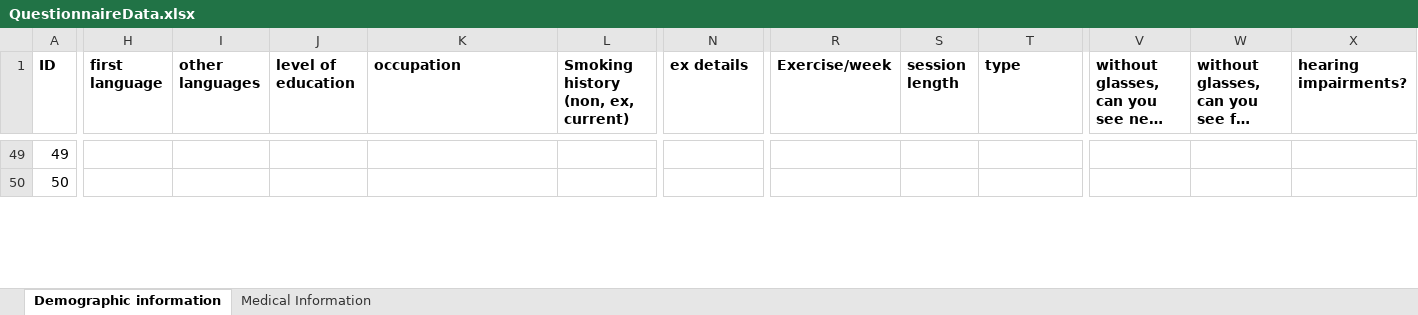
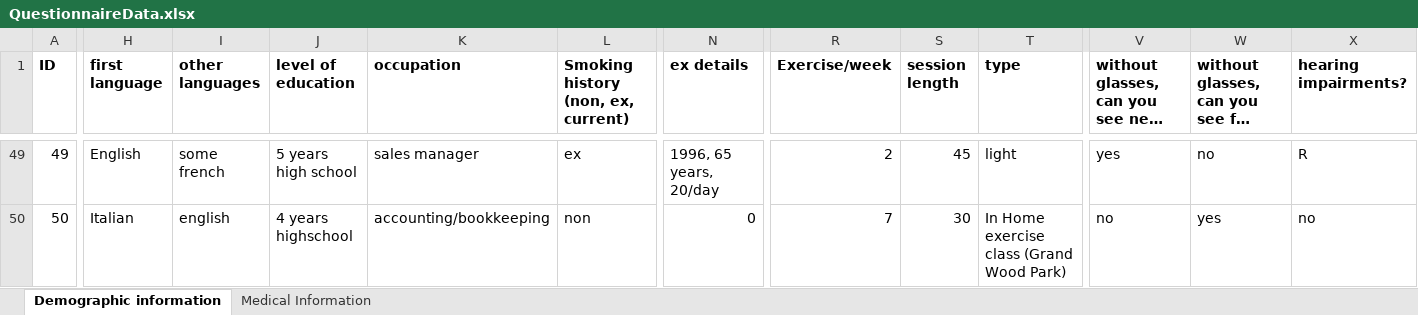
Before and after one commit to asternin/PhDProject, an Excel workbook: CBS/Analysis/QuestionnaireData.xlsx, sheet Demographic information, drawn as a sheet; only a part is shown, gaps mark what is left out; long unchanged cells end in …; values as stored, in another font and other column widths than the file's, no borders; the diff covers the shown part only; the diff names each change by its address in the sheet, - before the commit and + after, or states it on an @@ line.

```diff
--- a/CBS/Analysis/QuestionnaireData.xlsx (sheet Demographic information)
+++ b/CBS/Analysis/QuestionnaireData.xlsx (sheet Demographic information)
-H49 (first language): (empty)
+H49 (first language): English
-I49 (other languages): (empty)
+I49 (other languages): some french
-J49 (level of education): (empty)
+J49 (level of education): 5 years high school
-K49 (occupation): (empty)
+K49 (occupation): sales manager
-L49: (empty)
+L49: ex
-N49 (ex details): (empty)
+N49 (ex details): 1996, 65 years, 20/day
-R49 (Exercise/week): (empty)
+R49 (Exercise/week): 2
-S49 (session length): (empty)
+S49 (session length): 45
-T49 (type): (empty)
+T49 (type): light
-V49: (empty)
+V49: yes
-W49: (empty)
+W49: no
-X49 (hearing impairments?): (empty)
+X49 (hearing impairments?): R
-H50 (first language): (empty)
+H50 (first language): Italian
-I50 (other languages): (empty)
+I50 (other languages): english
-J50 (level of education): (empty)
+J50 (level of education): 4 years highschool
-K50 (occupation): (empty)
+K50 (occupation): accounting/bookkeeping
-L50: (empty)
+L50: non
-N50 (ex details): (empty)
+N50 (ex details): 0
-R50 (Exercise/week): (empty)
+R50 (Exercise/week): 7
-S50 (session length): (empty)
+S50 (session length): 30
-T50 (type): (empty)
+T50 (type): In Home exercise class (Grand Wood Park)
-V50: (empty)
+V50: no
-W50: (empty)
+W50: yes
-X50 (hearing impairments?): (empty)
+X50 (hearing impairments?): no
```
Also changed, not shown: 82 edited cells elsewhere in this sheet, sheet Medical Information.
